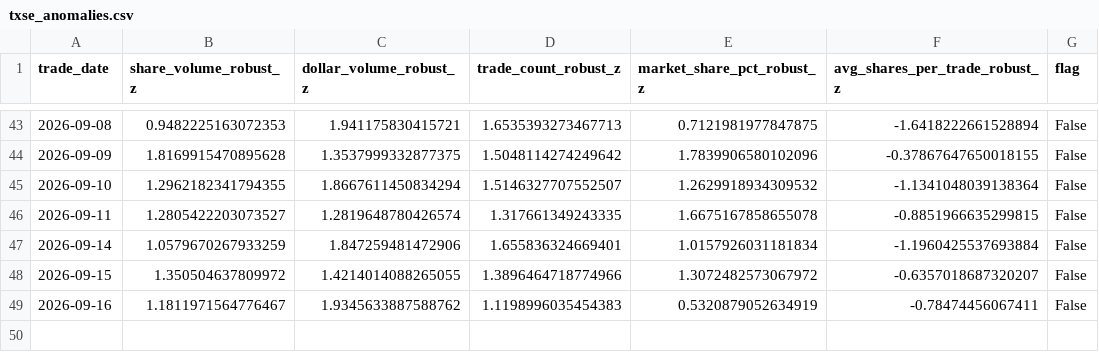
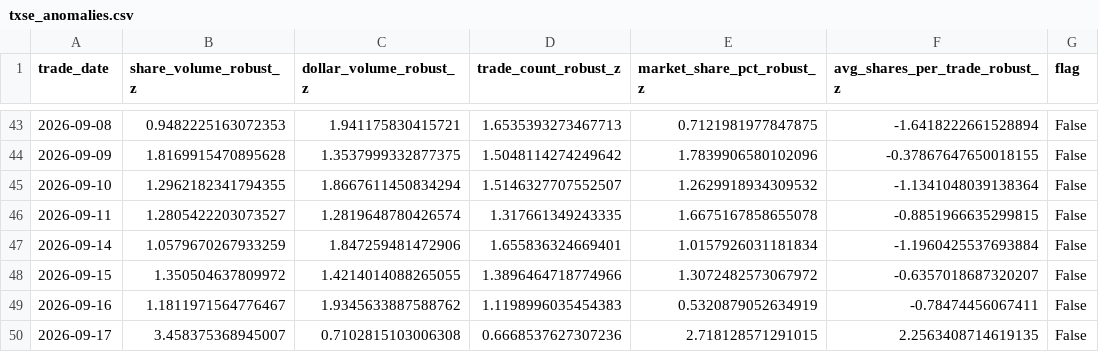
Before and after one commit to MarcusRWDTCU/TXSE-Volume-Scraper, a CSV file: data/txse_anomalies.csv, drawn as a sheet; only a part is shown, gaps mark what is left out; the diff names each change by its address in the sheet, - before the commit and + after, or states it on an @@ line.

```diff
--- a/data/txse_anomalies.csv
+++ b/data/txse_anomalies.csv
+row 50: 2026-09-17 | 3.458375368945007 | 0.7102815103006308 | 0.6668537627307236 | 2.718128571291015 | 2.2563408714619135 | False
```
Also changed, not shown: data/raw/market_history_2026.csv, data/txse_daily.csv, 18 other files.
